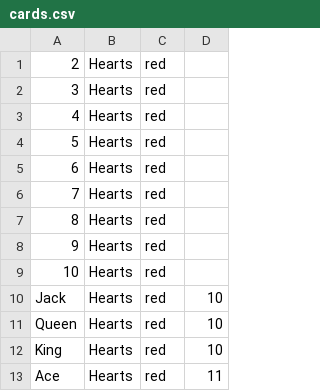
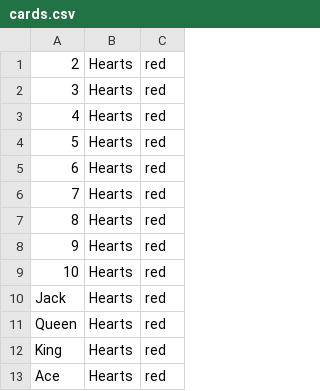
Before and after one commit to tym664/se126-Mattson-202520, a CSV file: text files/cards.csv, drawn as a sheet; only a part is shown; the diff names each change by its address in the sheet, - before the commit and + after, or states it on an @@ line.

```diff
--- a/text files/cards.csv
+++ b/text files/cards.csv
-column D, rows 10-13: 10 | 10 | 10 | 11
```
Also changed, not shown: 2 other files.
